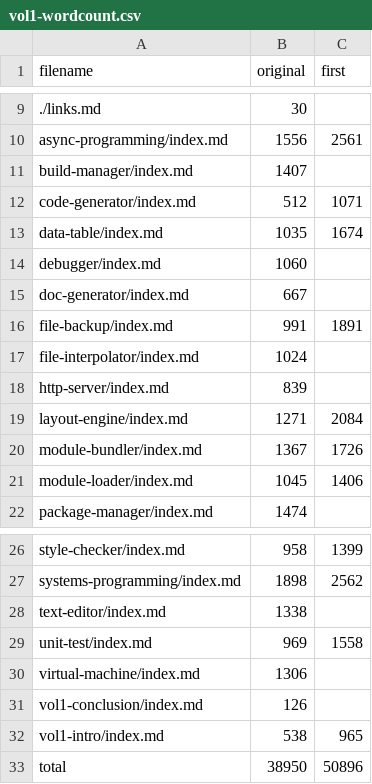
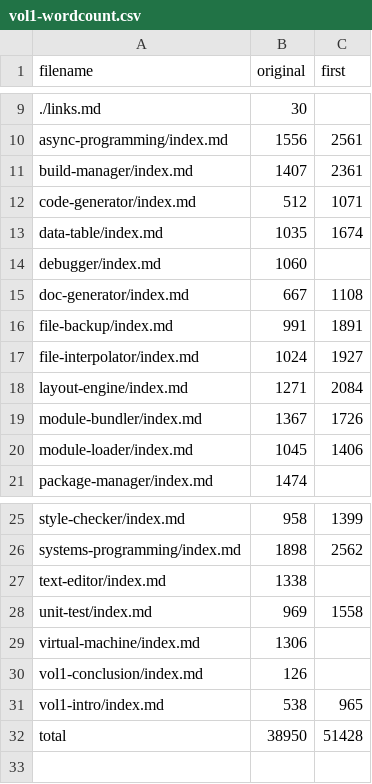
Before and after one commit to gvwilson/sdxjs, a CSV file: admin/vol1-wordcount.csv, drawn as a sheet; only a part is shown, gaps mark what is left out.

```diff
--- a/admin/vol1-wordcount.csv
+++ b/admin/vol1-wordcount.csv
@@ -10,3 +10,3 @@ filename,original,first
 async-programming/index.md,1556,2561
-build-manager/index.md,1407,
+build-manager/index.md,1407,2361
 code-generator/index.md,512,1071
@@ -14,6 +14,5 @@ data-table/index.md,1035,1674
 debugger/index.md,1060,
-doc-generator/index.md,667,
+doc-generator/index.md,667,1108
 file-backup/index.md,991,1891
-file-interpolator/index.md,1024,
-http-server/index.md,839,
+file-interpolator/index.md,1024,1927
 layout-engine/index.md,1271,2084
@@ -32,2 +31,2 @@ vol1-conclusion/index.md,126,
 vol1-intro/index.md,538,965
-total,38950,50896
+total,38950,51428
```
Also changed, not shown: 11 other files.
